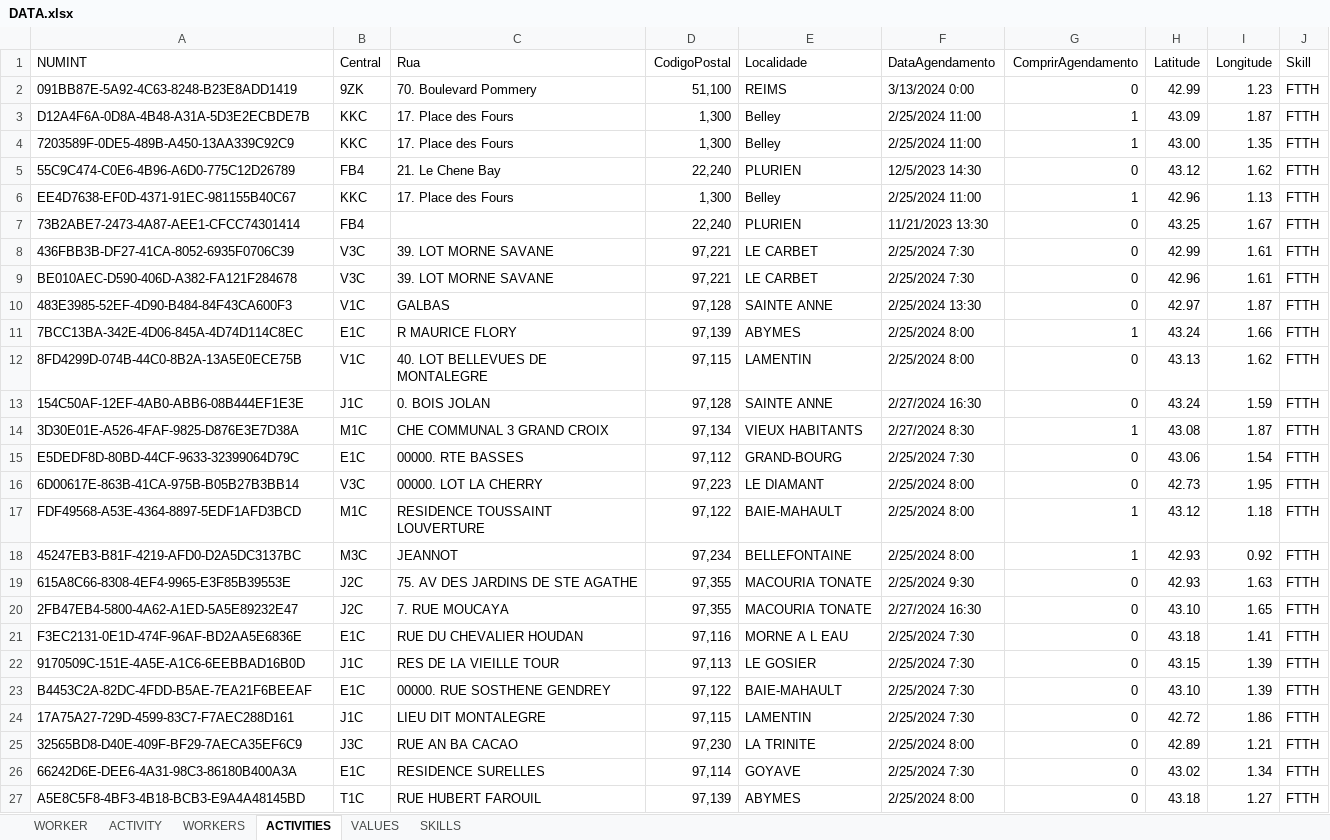
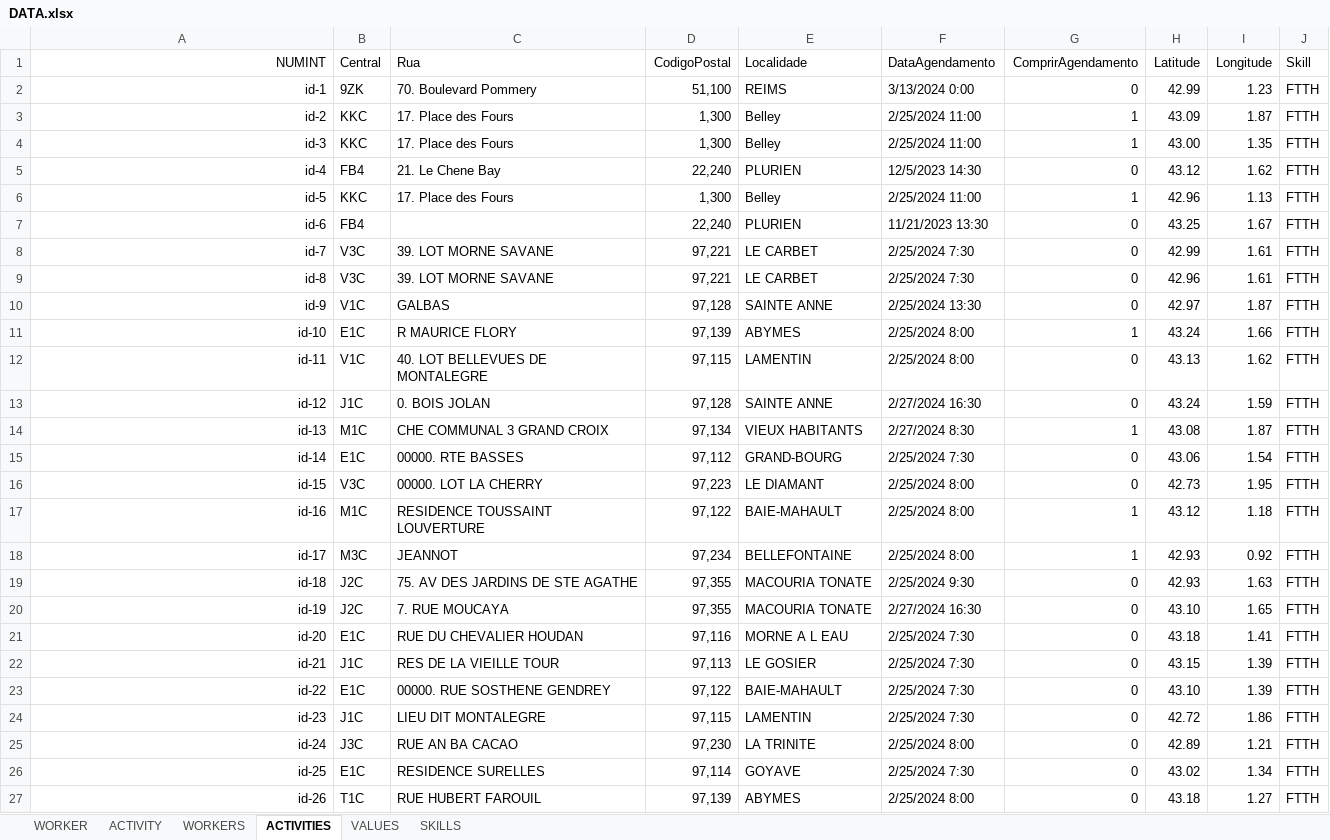
Before and after one commit to Jose-Cartaxo/ProjetoFinal3, an Excel workbook: DATA.xlsx, sheet ACTIVITIES, drawn as a sheet; only a part is shown; values as stored, in another font and other column widths than the file's, no borders; table styles not drawn; the diff covers the shown part only; the diff names each change by its address in the sheet, - before the commit and + after, or states it on an @@ line.

```diff
--- a/DATA.xlsx (sheet ACTIVITIES)
+++ b/DATA.xlsx (sheet ACTIVITIES)
-A1:A27 alignment: left
+A1:A27 alignment: right
-A2 (NUMINT): 091BB87E-5A92-4C63-8248-B23E8ADD1419
+A2 (NUMINT): id-1
-A3 (NUMINT): D12A4F6A-0D8A-4B48-A31A-5D3E2ECBDE7B
+A3 (NUMINT): id-2
-A4 (NUMINT): 7203589F-0DE5-489B-A450-13AA339C92C9
+A4 (NUMINT): id-3
-A5 (NUMINT): 55C9C474-C0E6-4B96-A6D0-775C12D26789
+A5 (NUMINT): id-4
-A6 (NUMINT): EE4D7638-EF0D-4371-91EC-981155B40C67
+A6 (NUMINT): id-5
-A7 (NUMINT): 73B2ABE7-2473-4A87-AEE1-CFCC74301414
+A7 (NUMINT): id-6
-A8 (NUMINT): 436FBB3B-DF27-41CA-8052-6935F0706C39
+A8 (NUMINT): id-7
-A9 (NUMINT): BE010AEC-D590-406D-A382-FA121F284678
+A9 (NUMINT): id-8
-A10 (NUMINT): 483E3985-52EF-4D90-B484-84F43CA600F3
+A10 (NUMINT): id-9
-A11 (NUMINT): 7BCC13BA-342E-4D06-845A-4D74D114C8EC
+A11 (NUMINT): id-10
-A12 (NUMINT): 8FD4299D-074B-44C0-8B2A-13A5E0ECE75B
+A12 (NUMINT): id-11
-A13 (NUMINT): 154C50AF-12EF-4AB0-ABB6-08B444EF1E3E
+A13 (NUMINT): id-12
-A14 (NUMINT): 3D30E01E-A526-4FAF-9825-D876E3E7D38A
+A14 (NUMINT): id-13
-A15 (NUMINT): E5DEDF8D-80BD-44CF-9633-32399064D79C
+A15 (NUMINT): id-14
-A16 (NUMINT): 6D00617E-863B-41CA-975B-B05B27B3BB14
+A16 (NUMINT): id-15
-A17 (NUMINT): FDF49568-A53E-4364-8897-5EDF1AFD3BCD
+A17 (NUMINT): id-16
-A18 (NUMINT): 45247EB3-B81F-4219-AFD0-D2A5DC3137BC
+A18 (NUMINT): id-17
-A19 (NUMINT): 615A8C66-8308-4EF4-9965-E3F85B39553E
+A19 (NUMINT): id-18
-A20 (NUMINT): 2FB47EB4-5800-4A62-A1ED-5A5E89232E47
+A20 (NUMINT): id-19
-A21 (NUMINT): F3EC2131-0E1D-474F-96AF-BD2AA5E6836E
+A21 (NUMINT): id-20
-A22 (NUMINT): 9170509C-151E-4A5E-A1C6-6EEBBAD16B0D
+A22 (NUMINT): id-21
-A23 (NUMINT): B4453C2A-82DC-4FDD-B5AE-7EA21F6BEEAF
+A23 (NUMINT): id-22
-A24 (NUMINT): 17A75A27-729D-4599-83C7-F7AEC288D161
+A24 (NUMINT): id-23
-A25 (NUMINT): 32565BD8-D40E-409F-BF29-7AECA35EF6C9
+A25 (NUMINT): id-24
-A26 (NUMINT): 66242D6E-DEE6-4A31-98C3-86180B400A3A
+A26 (NUMINT): id-25
-A27 (NUMINT): A5E8C5F8-4BF3-4B18-BCB3-E9A4A48145BD
+A27 (NUMINT): id-26
```
Also changed, not shown: 974 edited cells and cell formats elsewhere in this sheet, sheet VALUES, 7 other files.
